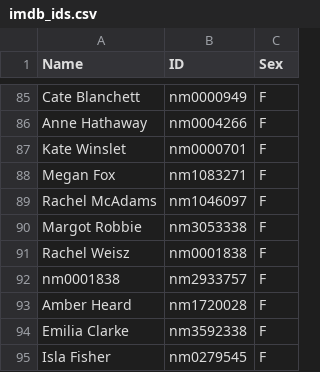
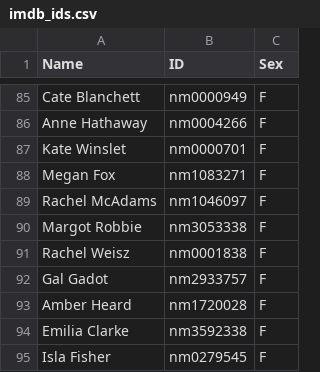
Before and after one commit to mubaris/filmoji, a CSV file: imdb_ids.csv, drawn as a sheet; only a part is shown, gaps mark what is left out.

```diff
--- a/imdb_ids.csv
+++ b/imdb_ids.csv
@@ -91,3 +91,3 @@ Margot Robbie,nm3053338,F
 Rachel Weisz,nm0001838,F
-nm0001838,nm2933757,F
+Gal Gadot,nm2933757,F
 Amber Heard,nm1720028,F
```
Also changed, not shown: Emojis.csv, 1 other file.
